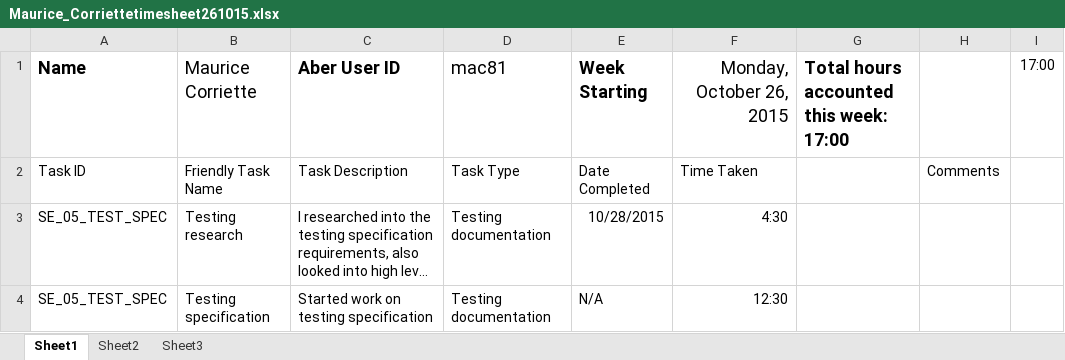
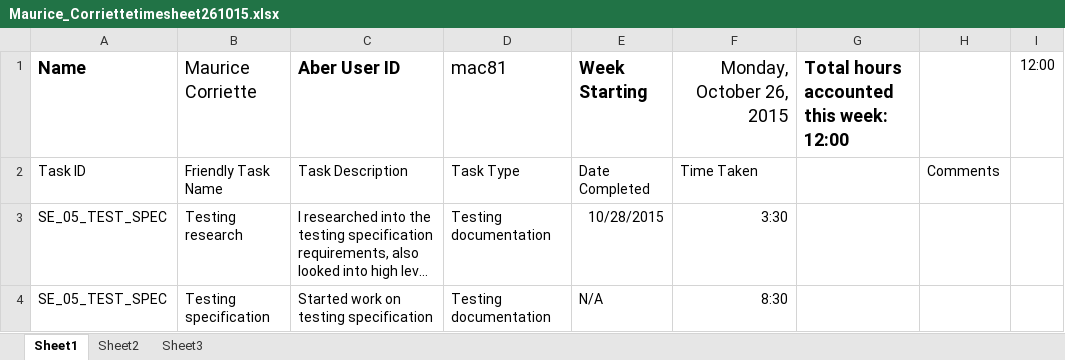
Before and after one commit to DavidFair/CS221_Group_05, an Excel workbook: man/completed sheets/2015-10-26/Maurice_Corriettetimesheet261015.xlsx, sheet Sheet1, drawn as a sheet; long unchanged cells end in …; values as stored, in another font and other column widths than the file's, no borders; the diff names each change by its address in the sheet, - before the commit and + after, or states it on an @@ line.

```diff
--- a/man/completed sheets/2015-10-26/Maurice_Corriettetimesheet261015.xlsx (sheet Sheet1)
+++ b/man/completed sheets/2015-10-26/Maurice_Corriettetimesheet261015.xlsx (sheet Sheet1)
-G1: Total hours accounted this week: 17:00
+G1: Total hours accounted this week: 12:00
-I1: 17:00
+I1: 12:00
-F3 (Monday, October 26, 2015): 4:30
+F3 (Monday, October 26, 2015): 3:30
-F4 (Monday, October 26, 2015): 12:30
+F4 (Monday, October 26, 2015): 8:30
```
Also changed, not shown: man/completed sheets/2015-11-2/Maurice_Corriettetimesheet021115.xlsx, man/group time management.xlsx, 14 other files.
